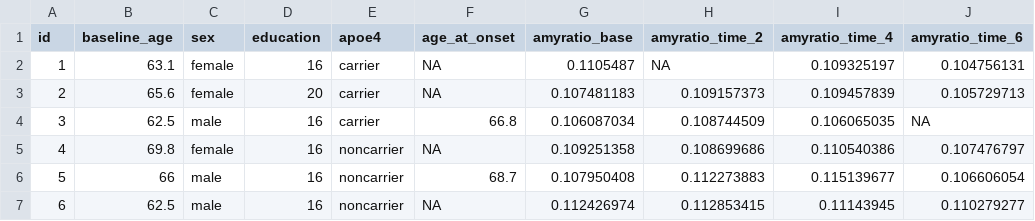
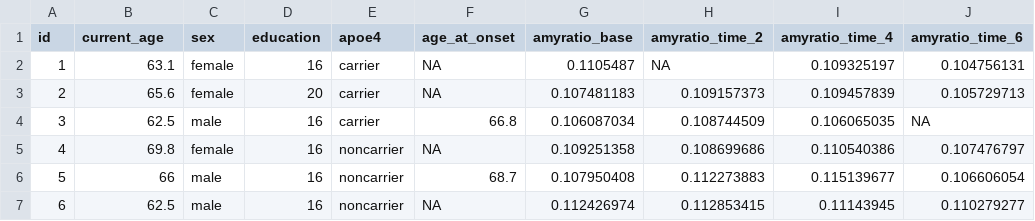
Before and after one commit to cmh2275/p8105_hw2_cmh2275, a CSV file: hw2_mci_joined.csv, drawn as a sheet; only a part is shown; the diff names each change by its address in the sheet, - before the commit and + after, or states it on an @@ line.

```diff
--- a/hw2_mci_joined.csv
+++ b/hw2_mci_joined.csv
-B1: baseline_age
+B1: current_age
```
Also changed, not shown: 2 other files.
